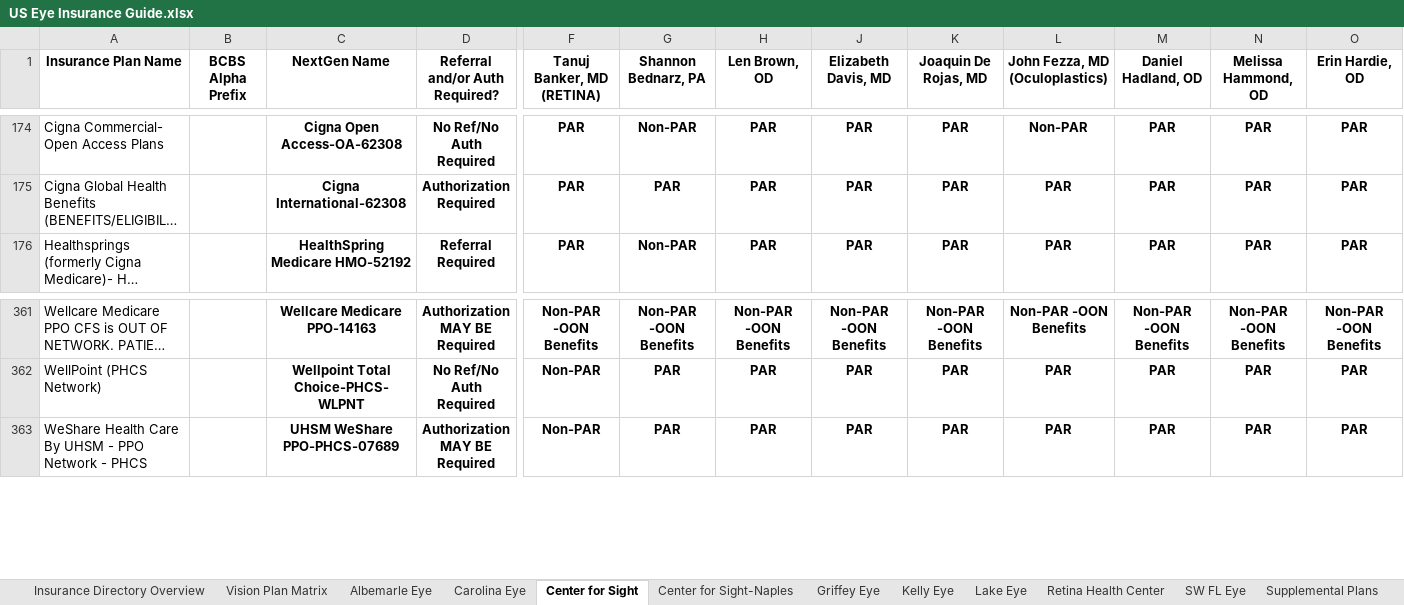
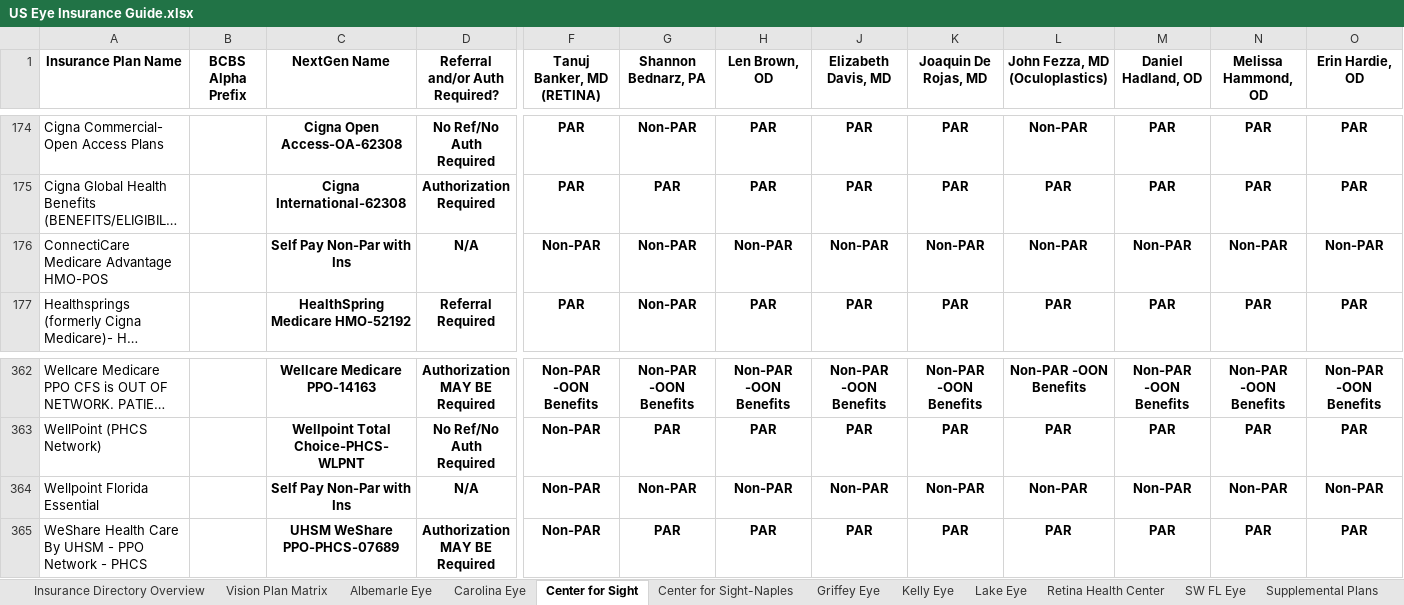
Before and after one commit to wak1616/PAC, an Excel workbook: US Eye Insurance Guide.xlsx, sheet Center for Sight, drawn as a sheet; only a part is shown, gaps mark what is left out; long unchanged cells end in …; values as stored, in another font and other column widths than the file's, no borders; conditional formats not drawn; rows hold the shown columns only; the diff names each change by its address in the sheet, - before the commit and + after, or states it on an @@ line.

Commit message:
Add files via upload

```diff
--- a/US Eye Insurance Guide.xlsx (sheet Center for Sight)
+++ b/US Eye Insurance Guide.xlsx (sheet Center for Sight)
+row 176: ConnectiCare Medicare Advantage HMO-POS |  | Self Pay Non-Par with Ins | N/A | Non-PAR | Non-PAR | Non-PAR | Non-PAR | Non-PAR | Non-PAR | Non-PAR | Non-PAR | Non-PAR
+row 364: Wellpoint Florida Essential |  | Self Pay Non-Par with Ins | N/A | Non-PAR | Non-PAR | Non-PAR | Non-PAR | Non-PAR | Non-PAR | Non-PAR | Non-PAR | Non-PAR
```
Also changed, not shown: sheet Center for Sight-Naples, sheet SW FL Eye, sheet Retina Health Center, sheet LSC-ASC, sheet MEC-ASC, sheet Supplemental Plans.
